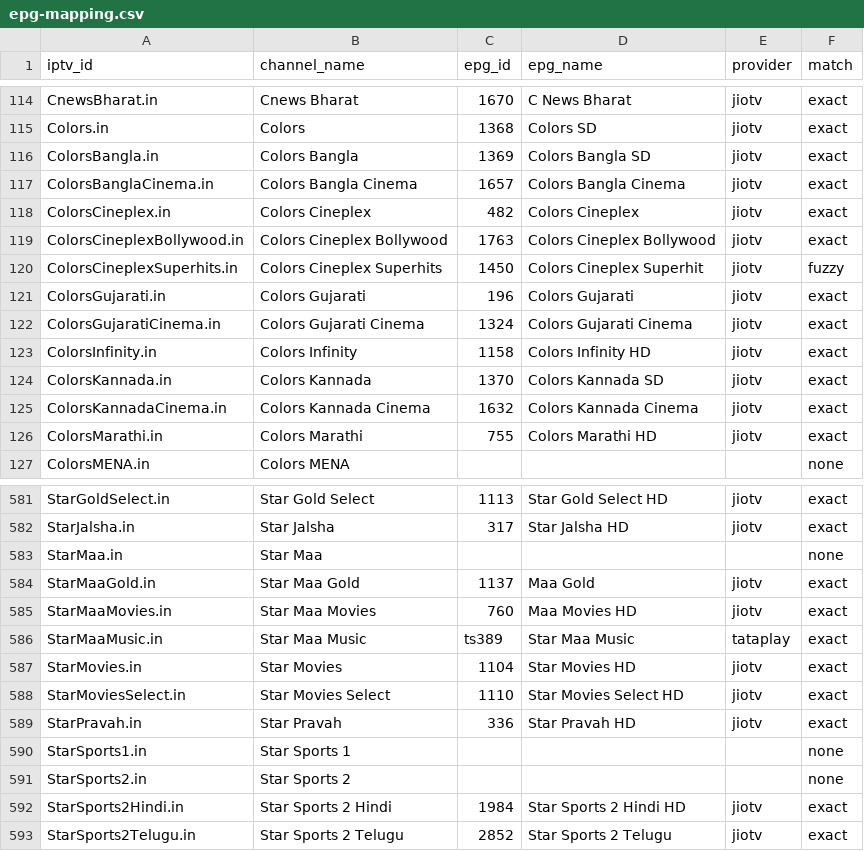
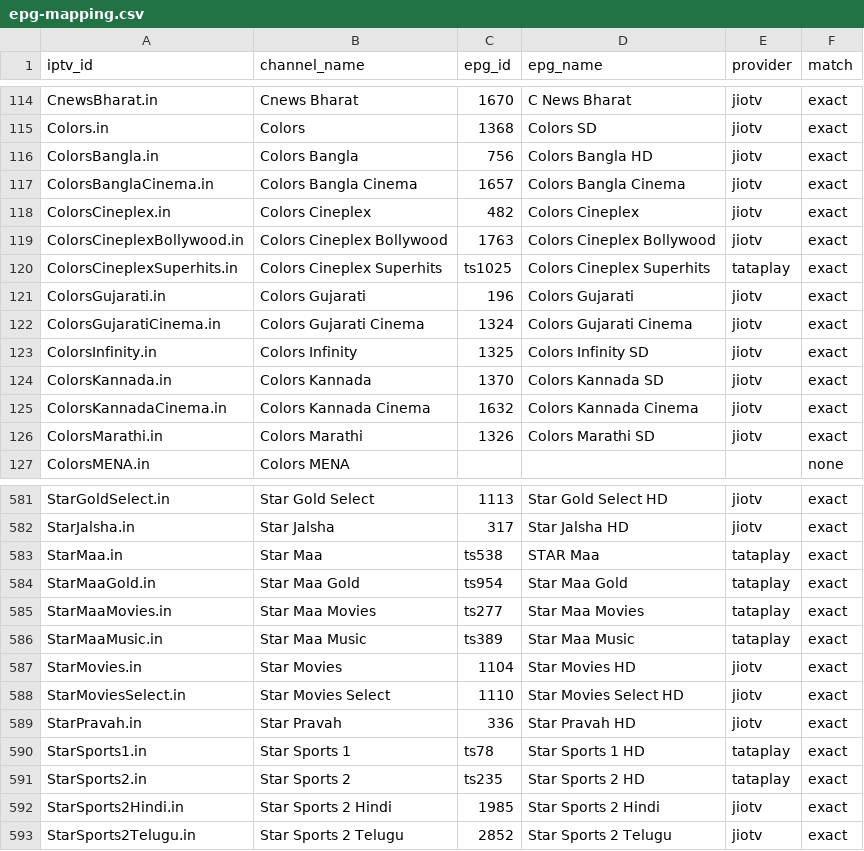
Before and after one commit to soniharish2018/in-iptv, a CSV file: playlists/epg-mapping.csv, drawn as a sheet; only a part is shown, gaps mark what is left out; the diff covers the shown part only.

```diff
--- a/playlists/epg-mapping.csv
+++ b/playlists/epg-mapping.csv
@@ -115,3 +115,3 @@ CnewsBharat.in,Cnews Bharat,1670,C News Bharat,jiotv,exact
 Colors.in,Colors,1368,Colors SD,jiotv,exact
-ColorsBangla.in,Colors Bangla,1369,Colors Bangla SD,jiotv,exact
+ColorsBangla.in,Colors Bangla,756,Colors Bangla HD,jiotv,exact
 ColorsBanglaCinema.in,Colors Bangla Cinema,1657,Colors Bangla Cinema,jiotv,exact
@@ -119,9 +119,9 @@ ColorsCineplex.in,Colors Cineplex,482,Colors Cineplex,jiotv,exact
 ColorsCineplexBollywood.in,Colors Cineplex Bollywood,1763,Colors Cineplex Bollywood,jiotv,exact
-ColorsCineplexSuperhits.in,Colors Cineplex Superhits,1450,Colors Cineplex Superhit,jiotv,fuzzy
+ColorsCineplexSuperhits.in,Colors Cineplex Superhits,ts1025,Colors Cineplex Superhits,tataplay,exact
 ColorsGujarati.in,Colors Gujarati,196,Colors Gujarati,jiotv,exact
 ColorsGujaratiCinema.in,Colors Gujarati Cinema,1324,Colors Gujarati Cinema,jiotv,exact
-ColorsInfinity.in,Colors Infinity,1158,Colors Infinity HD,jiotv,exact
+ColorsInfinity.in,Colors Infinity,1325,Colors Infinity SD,jiotv,exact
 ColorsKannada.in,Colors Kannada,1370,Colors Kannada SD,jiotv,exact
 ColorsKannadaCinema.in,Colors Kannada Cinema,1632,Colors Kannada Cinema,jiotv,exact
-ColorsMarathi.in,Colors Marathi,755,Colors Marathi HD,jiotv,exact
+ColorsMarathi.in,Colors Marathi,1326,Colors Marathi SD,jiotv,exact
 ColorsMENA.in,Colors MENA,,,,none
@@ -582,5 +582,5 @@ StarGoldSelect.in,Star Gold Select,1113,Star Gold Select HD,jiotv,exact
 StarJalsha.in,Star Jalsha,317,Star Jalsha HD,jiotv,exact
-StarMaa.in,Star Maa,,,,none
-StarMaaGold.in,Star Maa Gold,1137,Maa Gold,jiotv,exact
-StarMaaMovies.in,Star Maa Movies,760,Maa Movies HD,jiotv,exact
+StarMaa.in,Star Maa,ts538,STAR Maa,tataplay,exact
+StarMaaGold.in,Star Maa Gold,ts954,Star Maa Gold,tataplay,exact
+StarMaaMovies.in,Star Maa Movies,ts277,Star Maa Movies,tataplay,exact
 StarMaaMusic.in,Star Maa Music,ts389,Star Maa Music,tataplay,exact
@@ -589,5 +589,5 @@ StarMoviesSelect.in,Star Movies Select,1110,Star Movies Select HD,jiotv,exact
 StarPravah.in,Star Pravah,336,Star Pravah HD,jiotv,exact
-StarSports1.in,Star Sports 1,,,,none
-StarSports2.in,Star Sports 2,,,,none
-StarSports2Hindi.in,Star Sports 2 Hindi,1984,Star Sports 2 Hindi HD,jiotv,exact
+StarSports1.in,Star Sports 1,ts78,Star Sports 1 HD,tataplay,exact
+StarSports2.in,Star Sports 2,ts235,Star Sports 2 HD,tataplay,exact
+StarSports2Hindi.in,Star Sports 2 Hindi,1985,Star Sports 2 Hindi,jiotv,exact
 StarSports2Telugu.in,Star Sports 2 Telugu,2852,Star Sports 2 Telugu,jiotv,exact
```
Also changed, not shown: 102 edited cells elsewhere in this file, 11 other files.
